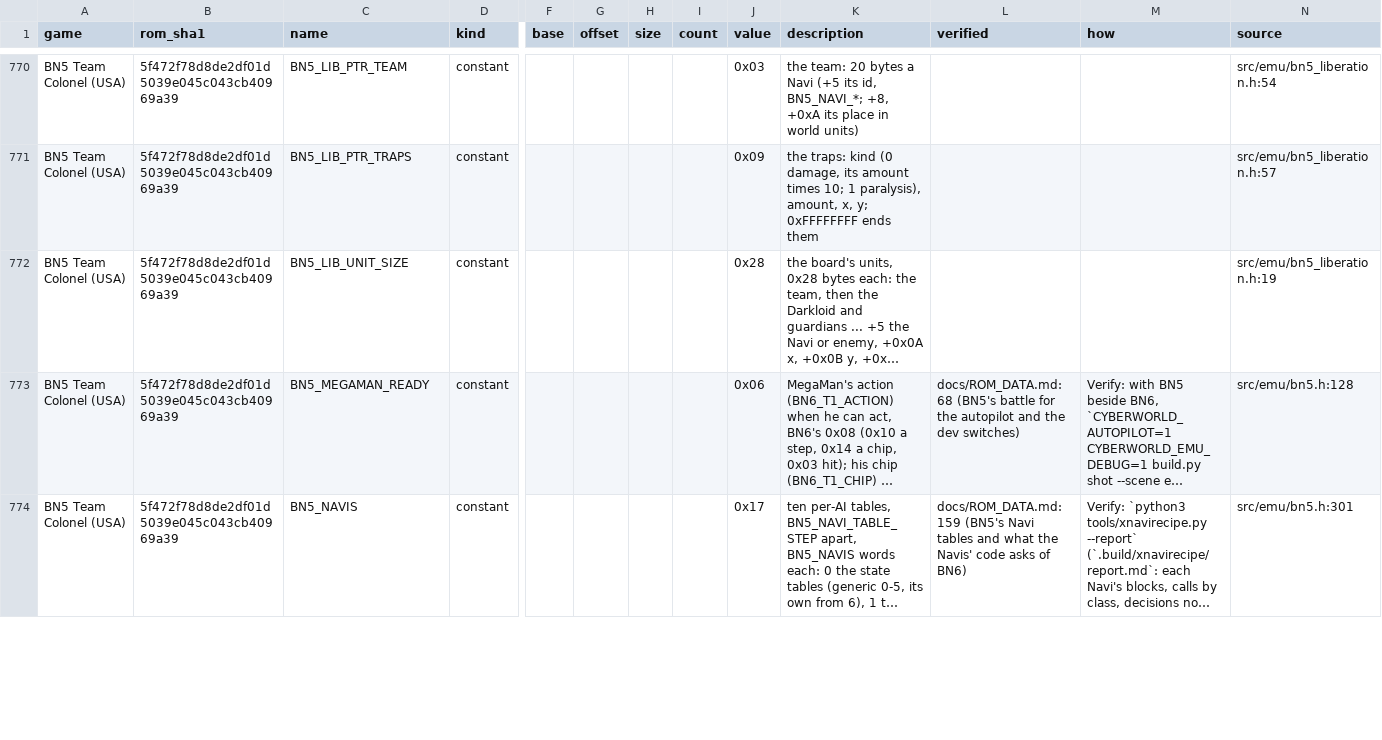
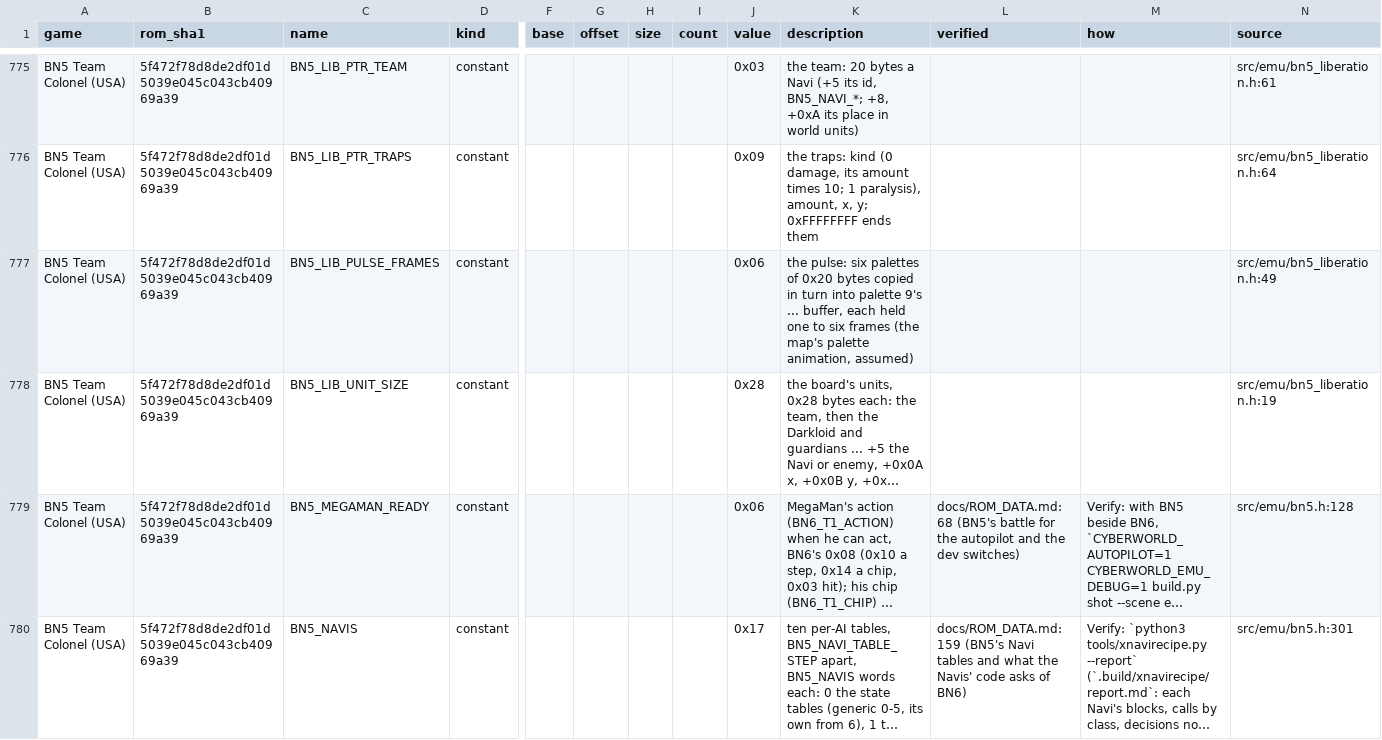
Before and after one commit to saschb2b/Mega-Man-Battle-Network-Cyberworld-Endless, a CSV file: docs/symbols/bn5-colonel-us.csv, drawn as a sheet; only a part is shown, gaps mark what is left out; long unchanged cells end in …; addresses are those after the commit; rows hold the shown columns only; the diff covers the shown part only; the diff names each change by its address in the sheet, - before the commit and + after, or states it on an @@ line.

Commit message:
Liberation: the board's drawing traced (a panel's look by its kind, its edges, the dark's pulse)
The board's setup copies the look's tiles, then draws each panel's look by
its kind (the kind is the look's index: the Darkloid's ring the grey grid
until the DarkHoles fall, kind 2 a panel mid-dissolve) and its four
sides' edge pieces by its look bytes. The dark panels' pulse is six
palettes copied into palette 9 in turn. The generator's items follow
BN5's counts per act (12-13 Order Points in items for five Navis, its
traps); the command rule asks a quarter of the plays of four and five.

```diff
--- a/docs/symbols/bn5-colonel-us.csv
+++ b/docs/symbols/bn5-colonel-us.csv
-N775 (source): src/emu/bn5_liberation.h:54
+N775 (source): src/emu/bn5_liberation.h:61
-N776 (source): src/emu/bn5_liberation.h:57
+N776 (source): src/emu/bn5_liberation.h:64
+row 777: BN5 Team Colonel (USA) | 5f472f78d8de2df01d5039e045c043cb40969a39 | BN5_LIB_PULSE_FRAMES | constant |  |  |  |  | 0x06 | the pulse: six palettes of 0x20 bytes copied in turn into palette 9's ... buffer, each held one to six frames (the map's palette animation, assumed) |  |  | src/emu/bn5_liberation.h:49
```
Also changed, not shown: 5 added rows and 45 edited cells elsewhere in this file, 7 other files.
